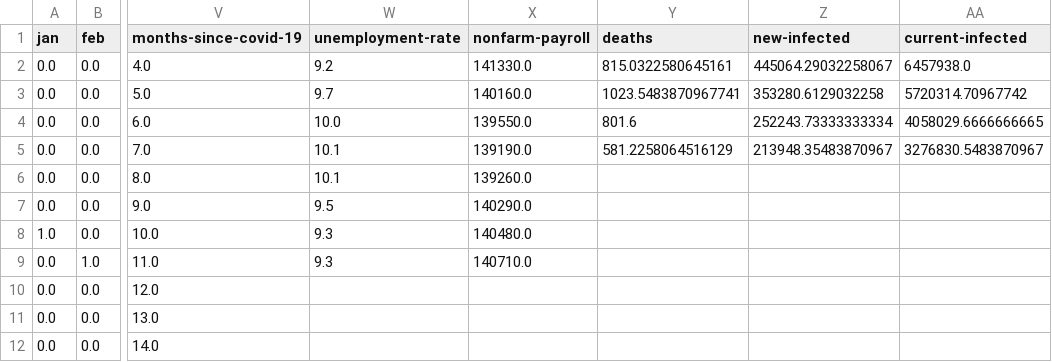
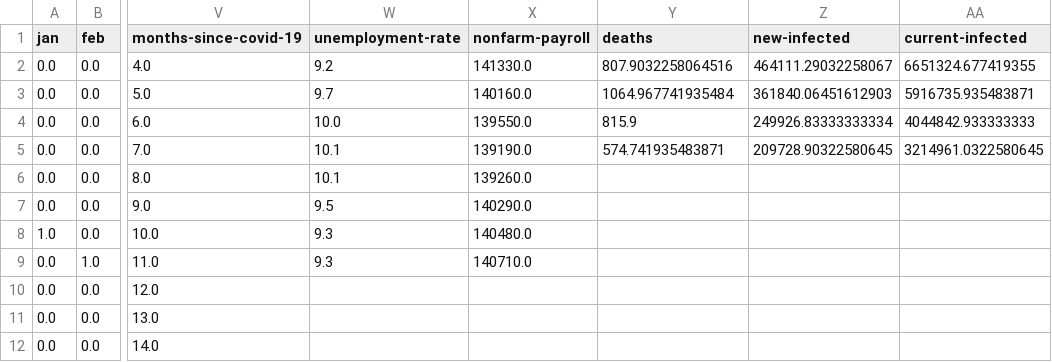
Before and after one commit to Andres-Carranza/Andres-Carranza.github.io, a CSV file: scripts/scrapers/rpms_scraper/prediction_features/baseline.csv, drawn as a sheet; only a part is shown, gaps mark what is left out; the diff names each change by its address in the sheet, - before the commit and + after, or states it on an @@ line.

```diff
--- a/scripts/scrapers/rpms_scraper/prediction_features/baseline.csv
+++ b/scripts/scrapers/rpms_scraper/prediction_features/baseline.csv
-Y2 (deaths): 815.0322580645161
+Y2 (deaths): 807.9032258064516
-Z2 (new-infected): 445064.29032258067
+Z2 (new-infected): 464111.29032258067
-AA2 (current-infected): 6457938.0
+AA2 (current-infected): 6651324.677419355
-Y3 (deaths): 1023.5483870967741
+Y3 (deaths): 1064.967741935484
-Z3 (new-infected): 353280.6129032258
+Z3 (new-infected): 361840.06451612903
-AA3 (current-infected): 5720314.70967742
+AA3 (current-infected): 5916735.935483871
-Y4 (deaths): 801.6
+Y4 (deaths): 815.9
-Z4 (new-infected): 252243.73333333334
+Z4 (new-infected): 249926.83333333334
-AA4 (current-infected): 4058029.6666666665
+AA4 (current-infected): 4044842.933333333
-Y5 (deaths): 581.2258064516129
+Y5 (deaths): 574.741935483871
-Z5 (new-infected): 213948.35483870967
+Z5 (new-infected): 209728.90322580645
-AA5 (current-infected): 3276830.5483870967
+AA5 (current-infected): 3214961.0322580645
```
Also changed, not shown: scripts/scrapers/covid_scraper/covid-projections.csv, scripts/scrapers/rpms_scraper/rpms-data.csv, 3 other files.
